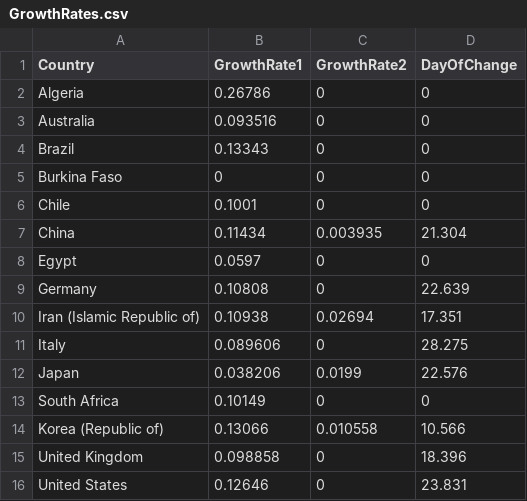
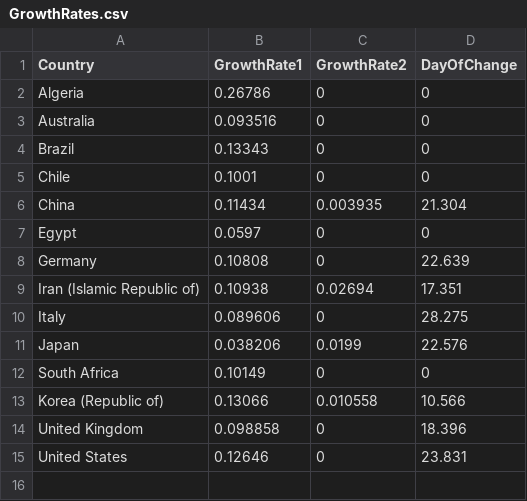
Before and after one commit to LorMam/OneStepAhead, a CSV file: DataProcessing/GrowthRates.csv, drawn as a sheet.

```diff
--- a/DataProcessing/GrowthRates.csv
+++ b/DataProcessing/GrowthRates.csv
@@ -4,3 +4,2 @@ Australia,0.093516,0,0
 Brazil,0.13343,0,0
-Burkina Faso,0,0,0
 Chile,0.1001,0,0
```
Also changed, not shown: 1 other file.
